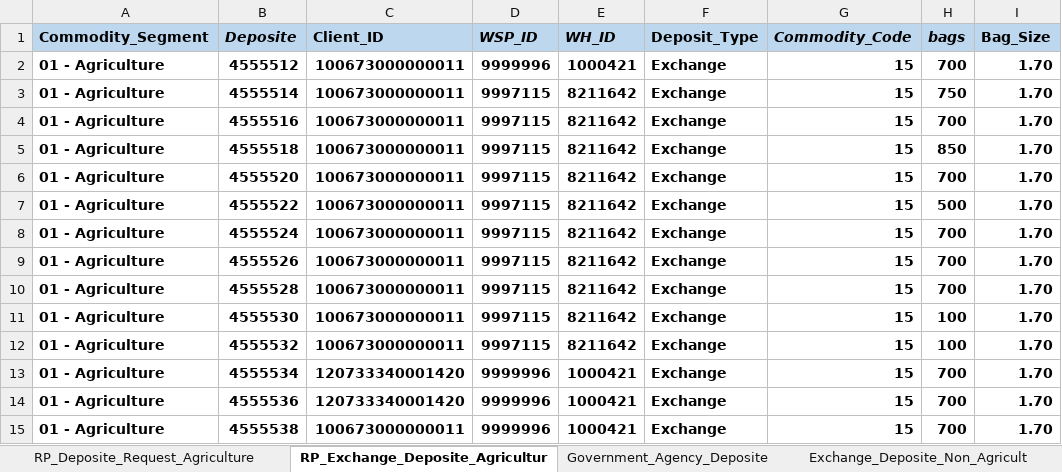
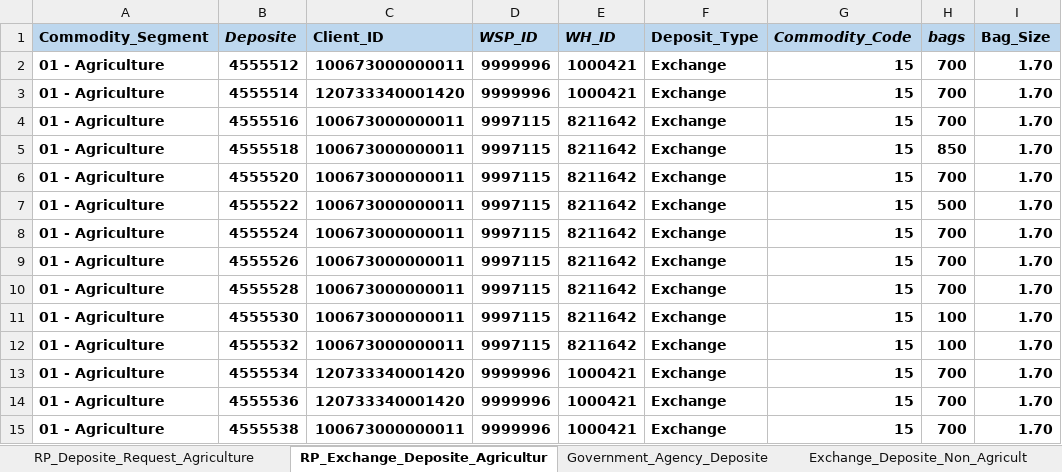
Before and after one commit to Abhishekthasal/COUNTRYWIDE-COMMODITY-REPOSITORY-LIMITED, an Excel workbook: Data/ENWR_Creation.xlsx, sheet RP_Exchange_Deposite_Agricultur, drawn as a sheet; only a part is shown; values as stored, in another font and other column widths than the file's, no borders; the diff names each change by its address in the sheet, - before the commit and + after, or states it on an @@ line.

```diff
--- a/Data/ENWR_Creation.xlsx (sheet RP_Exchange_Deposite_Agricultur)
+++ b/Data/ENWR_Creation.xlsx (sheet RP_Exchange_Deposite_Agricultur)
-C3 (Client_ID): 100673000000011
+C3 (Client_ID): 120733340001420
-D3 (WSP_ID): 9997115
+D3 (WSP_ID): 9999996
-E3 (WH_ID): 8211642
+E3 (WH_ID): 1000421
-H3 (bags): 750
+H3 (bags): 700
```
Also changed, not shown: sheet Deposite_Assayer_Maker, Data/Margin_Depledge.xlsx, 34 other files.
